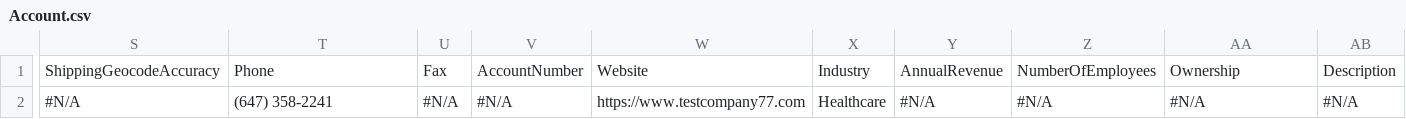
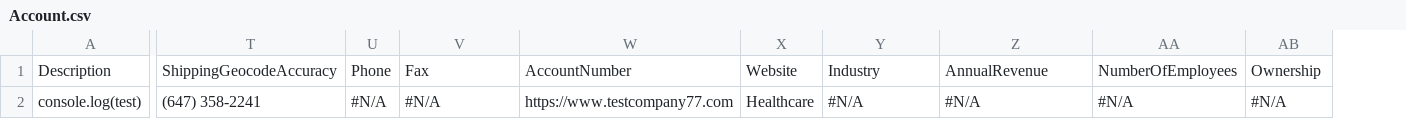
Before and after one commit to rybalkin91prodly/test-sandbox, a CSV file: data/Account.csv, drawn as a sheet; only a part is shown, gaps mark what is left out; removed rows and columns are numbered as before the commit, all else as after; the diff covers the shown part only; the diff names each change by its address in the sheet, - before the commit and + after, or states it on an @@ line.

Commit message:
Update files

```diff
--- a/data/Account.csv
+++ b/data/Account.csv
+column A, rows 1-2: Description | console.log(test)
-column S, rows 1-2: ShippingGeocodeAccuracy | #N/A
-T1: Phone
+T1: ShippingGeocodeAccuracy
-U1: Fax
+U1: Phone
-V1: AccountNumber
+V1: Fax
-W1: Website
+W1: AccountNumber
-X1: Industry
+X1: Website
-Y1: AnnualRevenue
+Y1: Industry
-Z1: NumberOfEmployees
+Z1: AnnualRevenue
-AA1: Ownership
+AA1: NumberOfEmployees
-AB1: Description
+AB1: Ownership
```
Also changed, not shown: 2 edited cells elsewhere in this file.
